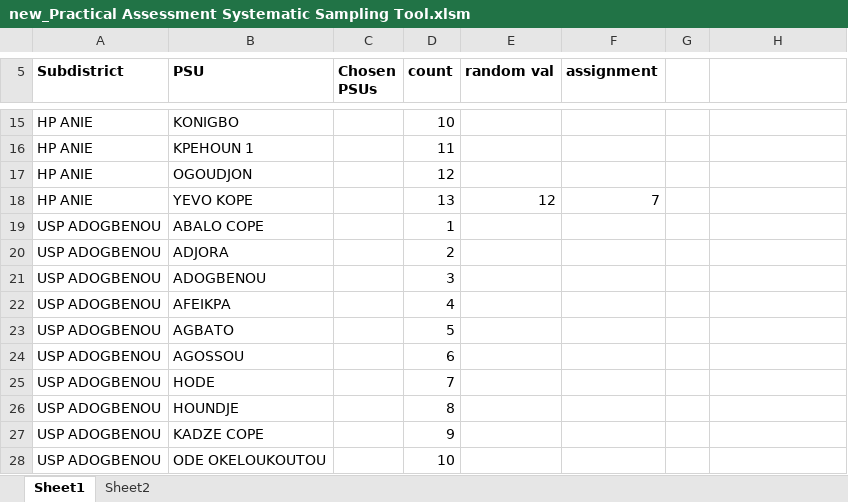
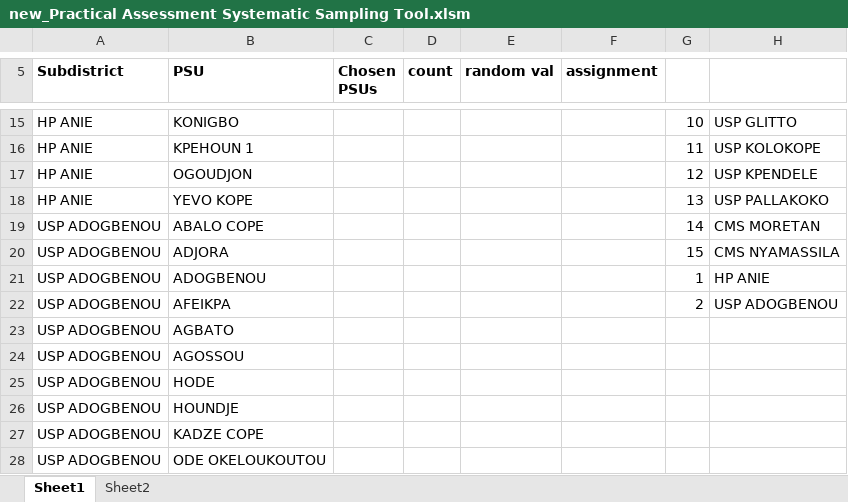
Before and after one commit to SolSolstice/vba-project, an Excel workbook: new_Practical Assessment Systematic Sampling Tool.xlsm, sheet Sheet1, drawn as a sheet; only a part is shown, gaps mark what is left out; values as stored, in another font and other column widths than the file's, no borders; charts and pictures not drawn; the diff covers the shown part only; the diff names each change by its address in the sheet, - before the commit and + after, or states it on an @@ line.

Commit message:
finally a fucking victory

```diff
--- a/new_Practical Assessment Systematic Sampling Tool.xlsm (sheet Sheet1)
+++ b/new_Practical Assessment Systematic Sampling Tool.xlsm (sheet Sheet1)
-D15 (count): 10
+D15 (count): (empty)
-G15: (empty)
+G15: 10
-H15: (empty)
+H15: USP GLITTO
-D16 (count): 11
+D16 (count): (empty)
-G16: (empty)
+G16: 11
-H16: (empty)
+H16: USP KOLOKOPE
-D17 (count): 12
+D17 (count): (empty)
-G17: (empty)
+G17: 12
-H17: (empty)
+H17: USP KPENDELE
-D18 (count): 13
+D18 (count): (empty)
-E18 (random val): 12
+E18 (random val): (empty)
-F18 (assignment): 7
+F18 (assignment): (empty)
-G18: (empty)
+G18: 13
-H18: (empty)
+H18: USP PALLAKOKO
-D19 (count): 1
+D19 (count): (empty)
-G19: (empty)
+G19: 14
-H19: (empty)
+H19: CMS MORETAN
-D20 (count): 2
+D20 (count): (empty)
-G20: (empty)
+G20: 15
-H20: (empty)
+H20: CMS NYAMASSILA
-D21 (count): 3
+D21 (count): (empty)
-G21: (empty)
+G21: 1
-H21: (empty)
+H21: HP ANIE
-D22 (count): 4
+D22 (count): (empty)
-G22: (empty)
+G22: 2
-H22: (empty)
+H22: USP ADOGBENOU
-D23 (count): 5
+D23 (count): (empty)
-D24 (count): 6
+D24 (count): (empty)
-D25 (count): 7
+D25 (count): (empty)
-D26 (count): 8
+D26 (count): (empty)
-D27 (count): 9
+D27 (count): (empty)
-D28 (count): 10
+D28 (count): (empty)
```
Also changed, not shown: 4 added rows and 130 edited cells elsewhere in this sheet, charts or pictures.
